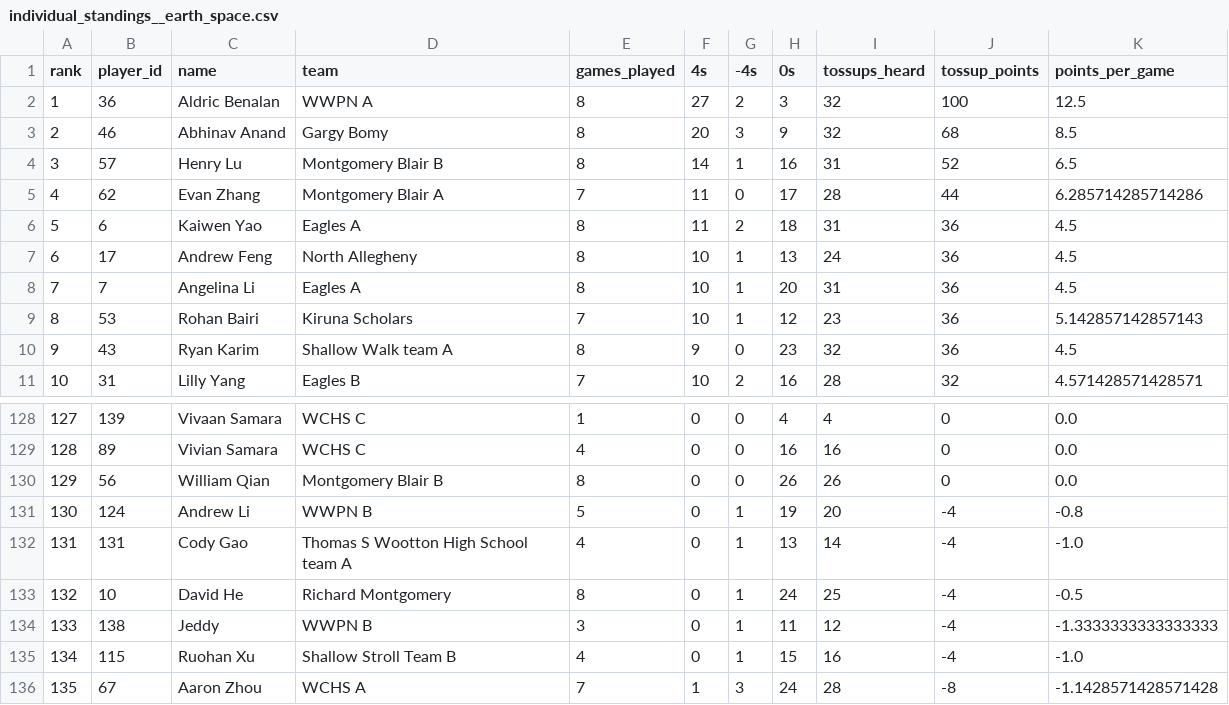
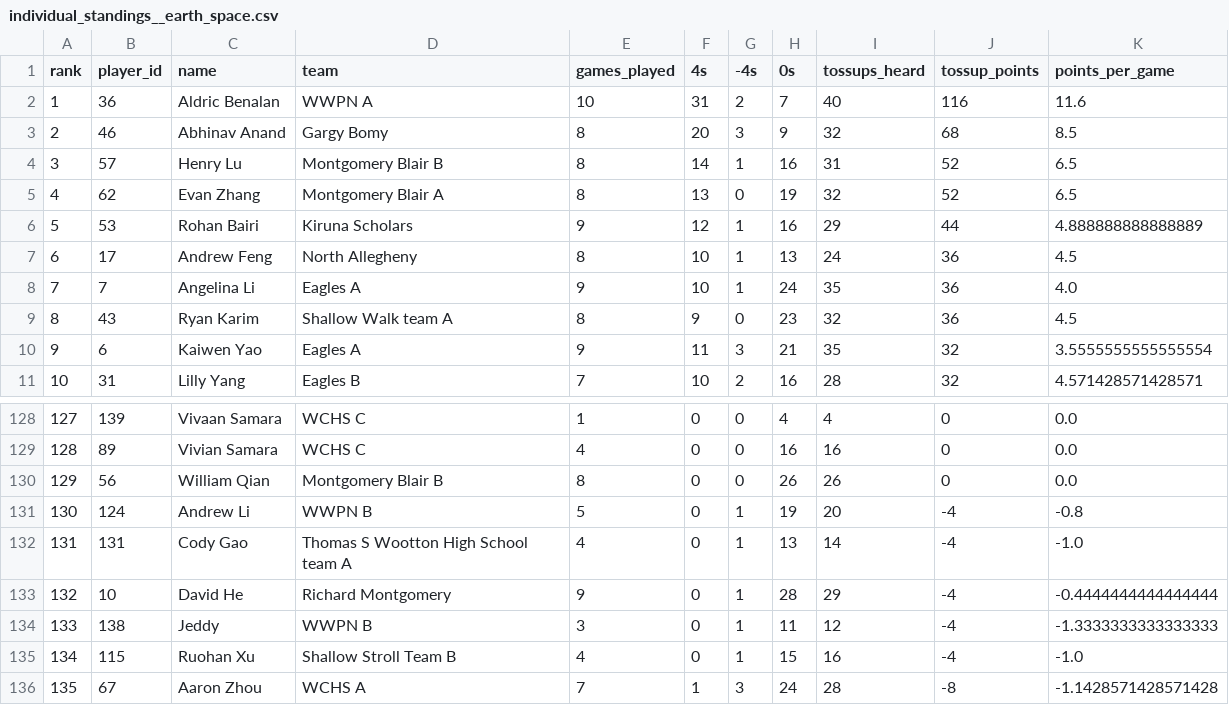
Before and after one commit to xpoes123/scibowl-org, a CSV file: stats/johns-hopkins-invitational/individual_standings__earth_space.csv, drawn as a sheet; only a part is shown, gaps mark what is left out; the diff covers the shown part only.

```diff
--- a/stats/johns-hopkins-invitational/individual_standings__earth_space.csv
+++ b/stats/johns-hopkins-invitational/individual_standings__earth_space.csv
@@ -1,11 +1,11 @@
 rank,player_id,name,team,games_played,4s,-4s,0s,tossups_heard,tossup_points,points_per_game
-1,36,Aldric Benalan,WWPN A,8,27,2,3,32,100,12.5
+1,36,Aldric Benalan,WWPN A,10,31,2,7,40,116,11.6
 2,46,Abhinav Anand,Gargy Bomy,8,20,3,9,32,68,8.5
 3,57,Henry Lu,Montgomery Blair B,8,14,1,16,31,52,6.5
-4,62,Evan Zhang,Montgomery Blair A,7,11,0,17,28,44,6.285714285714286
-5,6,Kaiwen Yao,Eagles A,8,11,2,18,31,36,4.5
+4,62,Evan Zhang,Montgomery Blair A,8,13,0,19,32,52,6.5
+5,53,Rohan Bairi,Kiruna Scholars,9,12,1,16,29,44,4.888888888888889
 6,17,Andrew Feng,North Allegheny,8,10,1,13,24,36,4.5
-7,7,Angelina Li,Eagles A,8,10,1,20,31,36,4.5
-8,53,Rohan Bairi,Kiruna Scholars,7,10,1,12,23,36,5.142857142857143
-9,43,Ryan Karim,Shallow Walk team A,8,9,0,23,32,36,4.5
+7,7,Angelina Li,Eagles A,9,10,1,24,35,36,4.0
+8,43,Ryan Karim,Shallow Walk team A,8,9,0,23,32,36,4.5
+9,6,Kaiwen Yao,Eagles A,9,11,3,21,35,32,3.5555555555555554
 10,31,Lilly Yang,Eagles B,7,10,2,16,28,32,4.571428571428571
@@ -132,3 +132,3 @@ rank,player_id,name,team,games_played,4s,-4s,0s,tossups_heard,tossup_points,poin
 131,131,Cody Gao,Thomas S Wootton High School team A,4,0,1,13,14,-4,-1.0
-132,10,David He,Richard Montgomery,8,0,1,24,25,-4,-0.5
+132,10,David He,Richard Montgomery,9,0,1,28,29,-4,-0.4444444444444444
 133,138,Jeddy,WWPN B,3,0,1,11,12,-4,-1.3333333333333333
```
Also changed, not shown: 2 added rows, 2 removed rows and 69 edited cells elsewhere in this file, stats/johns-hopkins-invitational/individual_standings__energy.csv, stats/johns-hopkins-invitational/individual_standings__math.csv, 12 other files.
